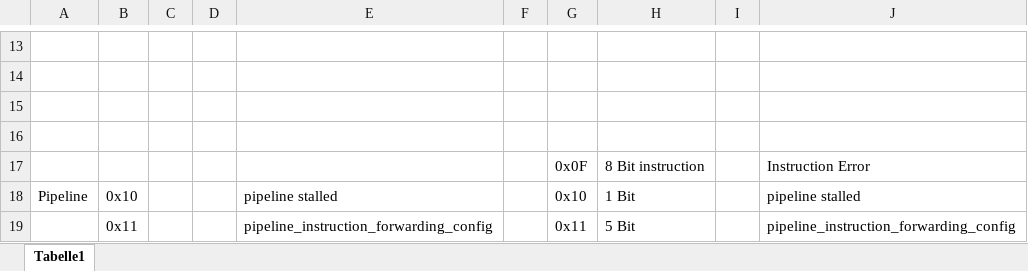
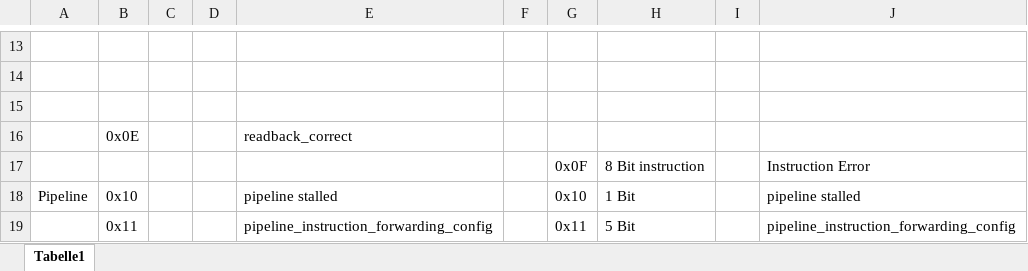
Before and after one commit to rtbnb/SixteenShadesOfCpu, an Excel workbook: debug/DebugDataTransfer.xlsx, sheet Tabelle1, drawn as a sheet; only a part is shown, gaps mark what is left out; values as stored, in another font and other column widths than the file's, no borders; the diff names each change by its address in the sheet, - before the commit and + after, or states it on an @@ line.

Commit message:
added ack for debugger

```diff
--- a/debug/DebugDataTransfer.xlsx (sheet Tabelle1)
+++ b/debug/DebugDataTransfer.xlsx (sheet Tabelle1)
-row 16: (empty)
+row 16:  | 0x0E |  |  | readback_correct
```
Also changed, not shown: 2 other files.
